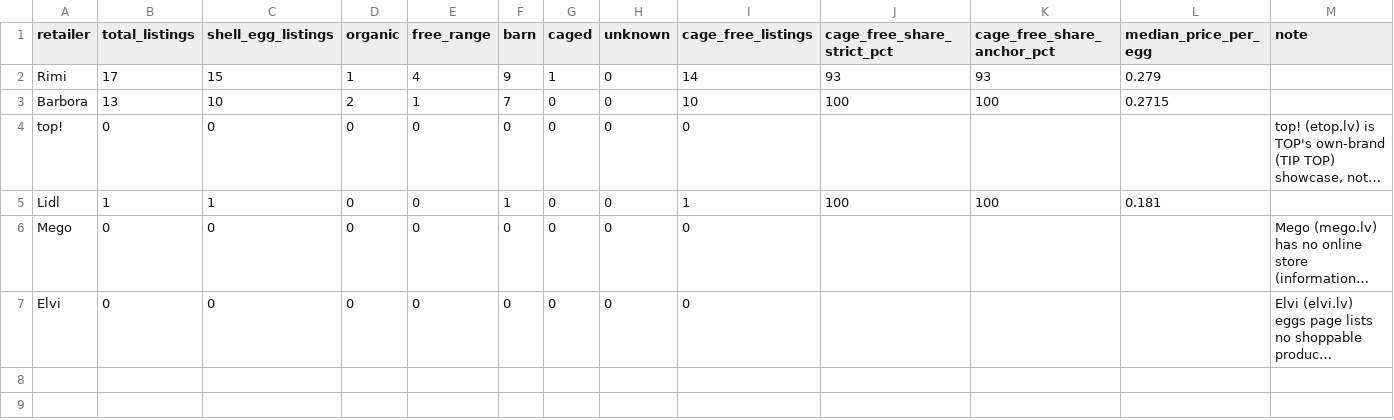
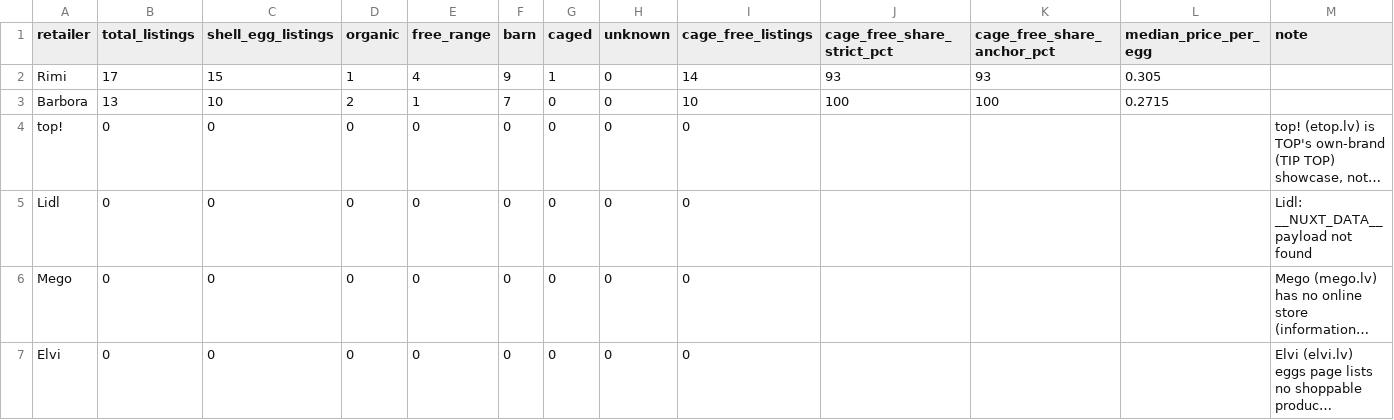
Before and after one commit to akanepajs/olas, a CSV file: scraper/data/summary/2026-Q3-LV_summary.csv, drawn as a sheet; long unchanged cells end in …; the diff names each change by its address in the sheet, - before the commit and + after, or states it on an @@ line.

```diff
--- a/scraper/data/summary/2026-Q3-LV_summary.csv
+++ b/scraper/data/summary/2026-Q3-LV_summary.csv
-L2 (median_price_per_egg): 0.279
+L2 (median_price_per_egg): 0.305
-B5 (total_listings): 1
+B5 (total_listings): 0
-C5 (shell_egg_listings): 1
+C5 (shell_egg_listings): 0
-F5 (barn): 1
+F5 (barn): 0
-I5 (cage_free_listings): 1
+I5 (cage_free_listings): 0
-J5 (cage_free_share_strict_pct): 100
+J5 (cage_free_share_strict_pct): (empty)
-K5 (cage_free_share_anchor_pct): 100
+K5 (cage_free_share_anchor_pct): (empty)
-L5 (median_price_per_egg): 0.181
+L5 (median_price_per_egg): (empty)
-M5 (note): (empty)
+M5 (note): Lidl: __NUXT_DATA__ payload not found
```
Also changed, not shown: scraper/data/raw/2026-Q3-LV_listings.csv, 10 other files.
